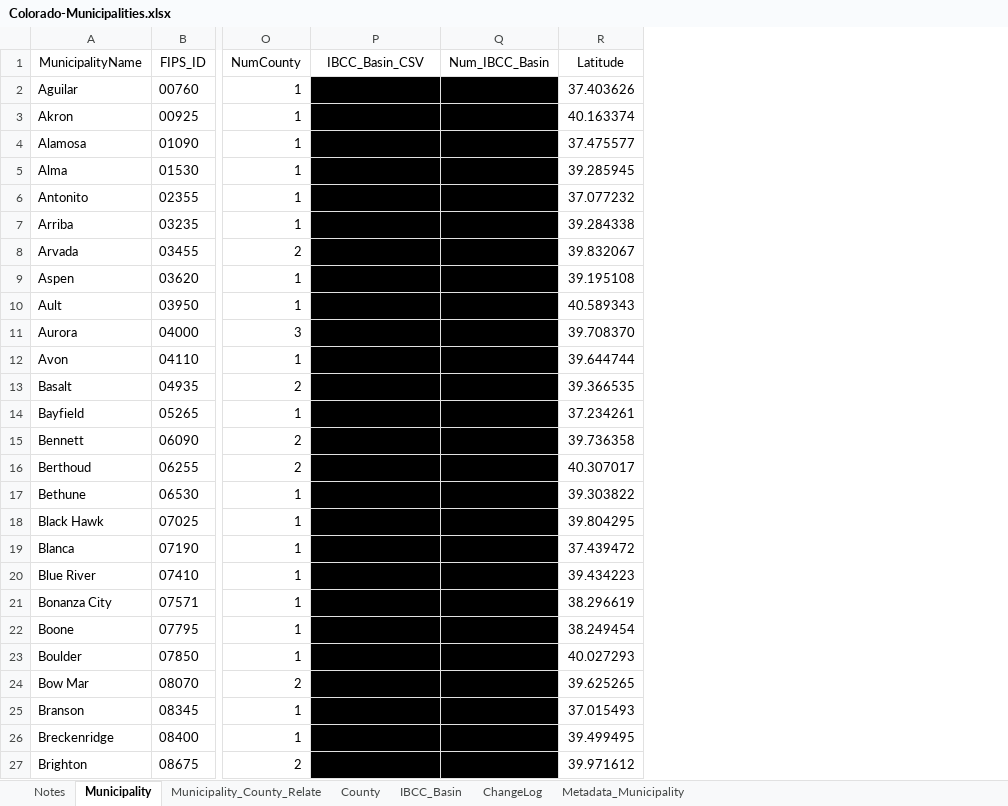
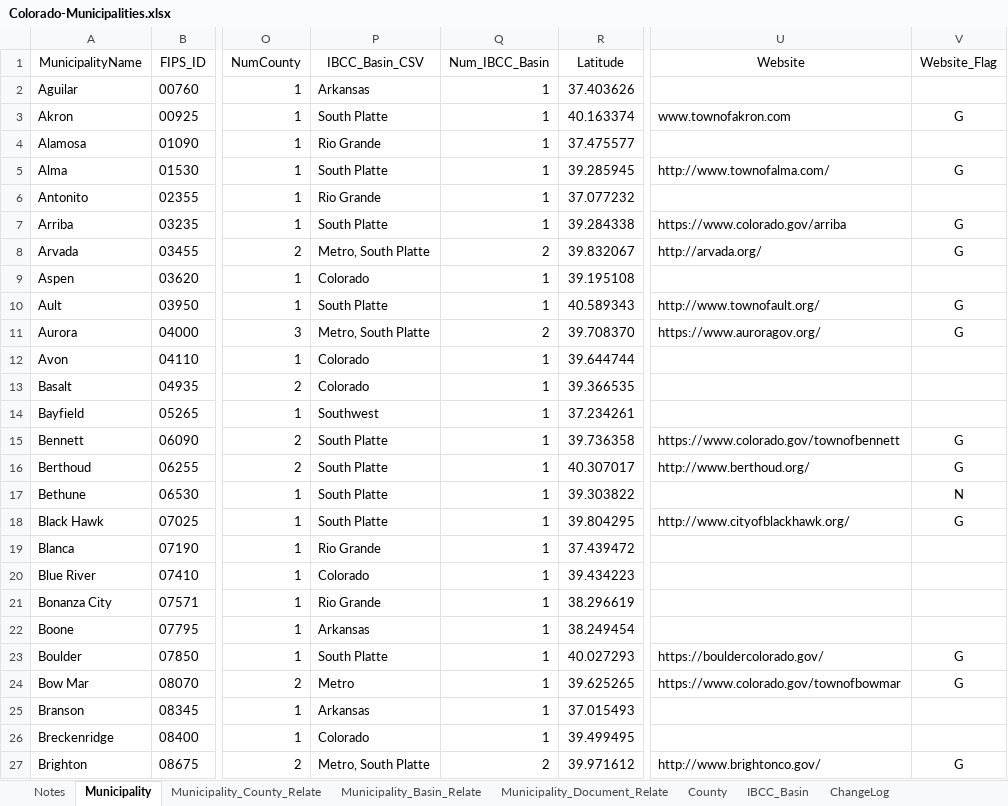
Before and after one commit to OpenWaterFoundation/owf-data-co-municipalities, an Excel workbook: data/Colorado-Municipalities.xlsx, sheet Municipality, drawn as a sheet; only a part is shown, gaps mark what is left out; values as stored, in another font and other column widths than the file's, no borders; conditional formats and table styles not drawn; the diff covers the shown part only; the diff names each change by its address in the sheet, - before the commit and + after, or states it on an @@ line.

Commit message:
Add in IBCC basin data, some website data, and Municipality_Document_Relate worksheet; update README

```diff
--- a/data/Colorado-Municipalities.xlsx (sheet Municipality)
+++ b/data/Colorado-Municipalities.xlsx (sheet Municipality)
+sheet tab: Municipality_Basin_Relate
+sheet tab: Municipality_Document_Relate
+column U (Website), rows 3-27: www.townofakron.com |  | http://www.townofalma.com/ |  | https://www.colorado.gov/arriba | http://arvada.org/ |  | http://www.townofault.org/ | https://www.auroragov.org/ |  |  |  | https://www.colorado.gov/townofbennett | http://www.berthoud.org/ |  | http://www.cityofblackhawk.org/ |  |  |  |  | https://bouldercolorado.gov/ | https://www.colorado.gov/townofbowmar |  |  | http://www.brightonco.gov/
+column V (Website_Flag), rows 3-27: G |  | G |  | G | G |  | G | G |  |  |  | G | G | N | G |  |  |  |  | G | G |  |  | G
-P2 (IBCC_Basin_CSV): (empty)
+P2 (IBCC_Basin_CSV): Arkansas
-P2:Q27 fill: #000000
+P2:Q27 fill: none
-Q2:Q7 (Num_IBCC_Basin): (empty)
+Q2:Q7 (Num_IBCC_Basin): 1
-P3 (IBCC_Basin_CSV): (empty)
+P3 (IBCC_Basin_CSV): South Platte
-P4 (IBCC_Basin_CSV): (empty)
+P4 (IBCC_Basin_CSV): Rio Grande
-P5 (IBCC_Basin_CSV): (empty)
+P5 (IBCC_Basin_CSV): South Platte
-P6 (IBCC_Basin_CSV): (empty)
+P6 (IBCC_Basin_CSV): Rio Grande
-P7 (IBCC_Basin_CSV): (empty)
+P7 (IBCC_Basin_CSV): South Platte
-P8 (IBCC_Basin_CSV): (empty)
+P8 (IBCC_Basin_CSV): Metro, South Platte
-Q8 (Num_IBCC_Basin): (empty)
+Q8 (Num_IBCC_Basin): 2
-P9 (IBCC_Basin_CSV): (empty)
+P9 (IBCC_Basin_CSV): Colorado
-Q9:Q10 (Num_IBCC_Basin): (empty)
+Q9:Q10 (Num_IBCC_Basin): 1
-P10 (IBCC_Basin_CSV): (empty)
+P10 (IBCC_Basin_CSV): South Platte
-P11 (IBCC_Basin_CSV): (empty)
+P11 (IBCC_Basin_CSV): Metro, South Platte
-Q11 (Num_IBCC_Basin): (empty)
+Q11 (Num_IBCC_Basin): 2
-P12:P13 (IBCC_Basin_CSV): (empty)
+P12:P13 (IBCC_Basin_CSV): Colorado
-Q12:Q26 (Num_IBCC_Basin): (empty)
+Q12:Q26 (Num_IBCC_Basin): 1
-P14 (IBCC_Basin_CSV): (empty)
+P14 (IBCC_Basin_CSV): Southwest
-P15:P18 (IBCC_Basin_CSV): (empty)
+P15:P18 (IBCC_Basin_CSV): South Platte
-P19 (IBCC_Basin_CSV): (empty)
+P19 (IBCC_Basin_CSV): Rio Grande
-P20 (IBCC_Basin_CSV): (empty)
+P20 (IBCC_Basin_CSV): Colorado
-P21 (IBCC_Basin_CSV): (empty)
+P21 (IBCC_Basin_CSV): Rio Grande
-P22 (IBCC_Basin_CSV): (empty)
+P22 (IBCC_Basin_CSV): Arkansas
-P23 (IBCC_Basin_CSV): (empty)
+P23 (IBCC_Basin_CSV): South Platte
-P24 (IBCC_Basin_CSV): (empty)
+P24 (IBCC_Basin_CSV): Metro
-P25 (IBCC_Basin_CSV): (empty)
+P25 (IBCC_Basin_CSV): Arkansas
-P26 (IBCC_Basin_CSV): (empty)
+P26 (IBCC_Basin_CSV): Colorado
-P27 (IBCC_Basin_CSV): (empty)
+P27 (IBCC_Basin_CSV): Metro, South Platte
-Q27 (Num_IBCC_Basin): (empty)
+Q27 (Num_IBCC_Basin): 2
```
Also changed, not shown: 492 edited cells and cell formats elsewhere in this sheet, sheet Municipality_County_Relate, sheet Metadata_Municipality, sheet Notes, sheet ChangeLog, formulas that keep their value, 6 other files.
